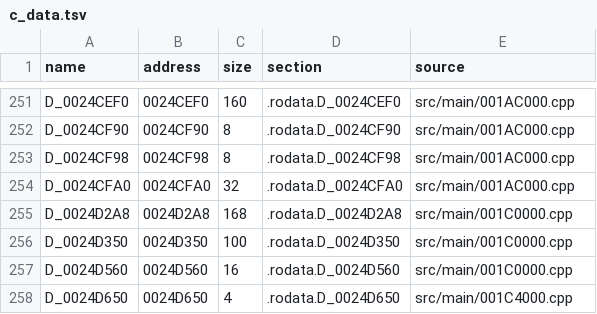
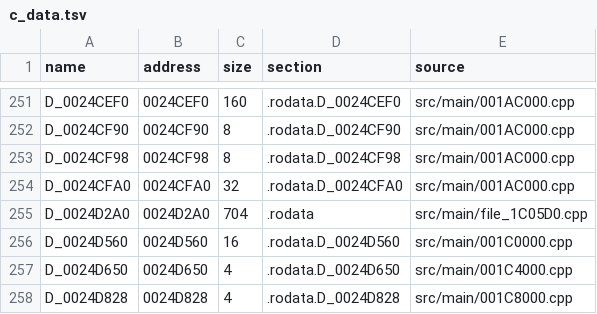
Before and after one commit to OpenThievius/sly1-decomp, a TSV file: config/us/c_data.tsv, drawn as a sheet; only a part is shown, gaps mark what is left out; the shorter side is filled out with more unchanged rows.

```diff
--- a/config/us/c_data.tsv
+++ b/config/us/c_data.tsv
@@ -254,4 +254,3 @@ D_0024CF98	0024CF98	8	.rodata.D_0024CF98	src/main/001AC000.cpp
 D_0024CFA0	0024CFA0	32	.rodata.D_0024CFA0	src/main/001AC000.cpp
-D_0024D2A8	0024D2A8	168	.rodata.D_0024D2A8	src/main/001C0000.cpp
-D_0024D350	0024D350	100	.rodata.D_0024D350	src/main/001C0000.cpp
+D_0024D2A0	0024D2A0	704	.rodata	src/main/file_1C05D0.cpp
 D_0024D560	0024D560	16	.rodata.D_0024D560	src/main/001C0000.cpp
```
Also changed, not shown: config/eu/c_status.tsv, 1 other file.
